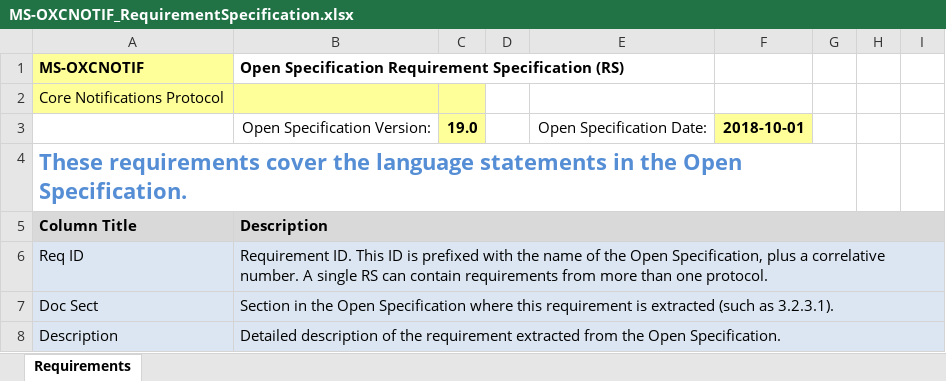
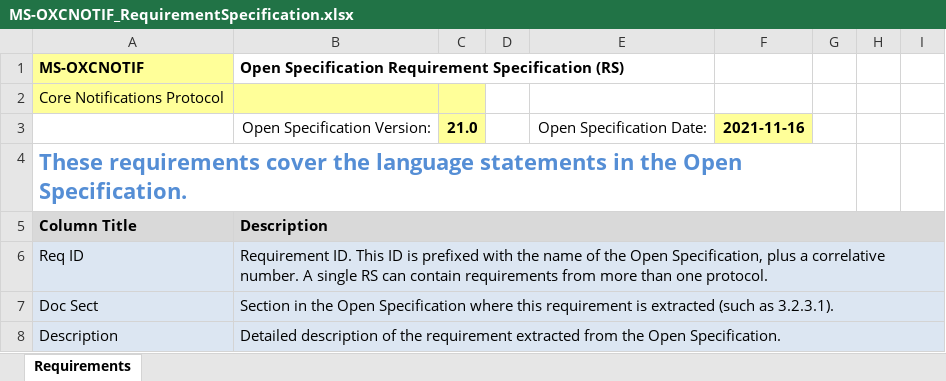
Before and after one commit to OfficeDev/Interop-TestSuites, an Excel workbook: ExchangeMAPI/Docs/MS-OXCNOTIF/MS-OXCNOTIF_RequirementSpecification.xlsx, sheet Requirements, drawn as a sheet; only a part is shown; values as stored, in another font and other column widths than the file's, no borders; conditional formats and table styles not drawn; the diff names each change by its address in the sheet, - before the commit and + after, or states it on an @@ line.

Commit message:
Updated version number for MS-OXCNOTIF RS file.

```diff
--- a/ExchangeMAPI/Docs/MS-OXCNOTIF/MS-OXCNOTIF_RequirementSpecification.xlsx (sheet Requirements)
+++ b/ExchangeMAPI/Docs/MS-OXCNOTIF/MS-OXCNOTIF_RequirementSpecification.xlsx (sheet Requirements)
-C3: 19.0
+C3: 21.0
-F3: 2018-10-01
+F3: 2021-11-16
```
